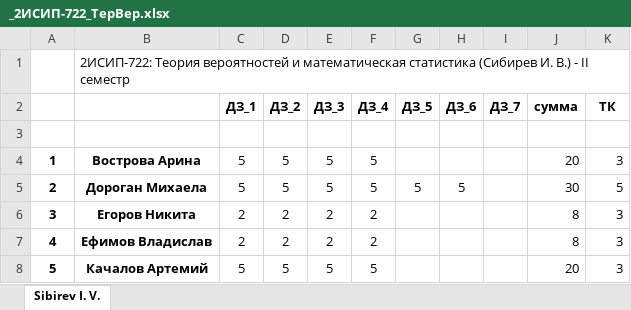
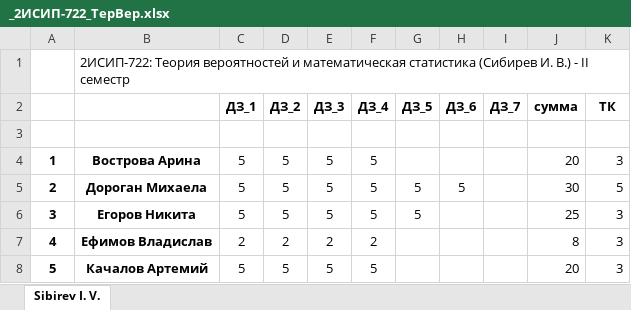
Before and after one commit to IvanSibirevV2/KipFin_Lab_2023-24_Git0, an Excel workbook: _2ИСИП-722_ТерВер.xlsx, sheet Sibirev I. V., drawn as a sheet; only a part is shown; values as stored, in another font and other column widths than the file's, no borders; conditional formats not drawn; the diff names each change by its address in the sheet, - before the commit and + after, or states it on an @@ line.

Commit message:
AutoCommit_4 июня 2024 г. 13:47:58_SibNout2023

```diff
--- a/_2ИСИП-722_ТерВер.xlsx (sheet Sibirev I. V.)
+++ b/_2ИСИП-722_ТерВер.xlsx (sheet Sibirev I. V.)
-C6 (ДЗ_1): 2
+C6 (ДЗ_1): 5
-D6 (ДЗ_2): 2
+D6 (ДЗ_2): 5
-E6 (ДЗ_3): 2
+E6 (ДЗ_3): 5
-F6 (ДЗ_4): 2
+F6 (ДЗ_4): 5
-G6 (ДЗ_5): (empty)
+G6 (ДЗ_5): 5
-J6 (сумма): 8
+J6 (сумма): 25
```
